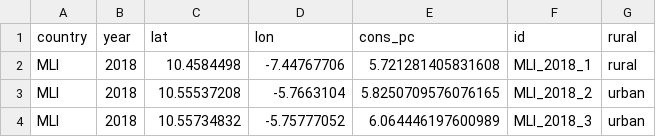
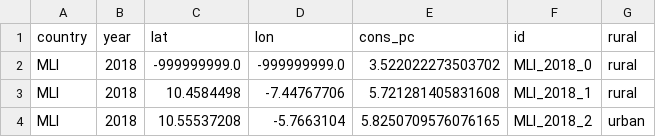
Before and after one commit to EPFLiGHT/predicting-poverty-through-time, a CSV file: data/lsms/processed/MLI_2018_real.csv, drawn as a sheet; only a part is shown; the shorter side is filled out with more unchanged rows.

```diff
--- a/data/lsms/processed/MLI_2018_real.csv
+++ b/data/lsms/processed/MLI_2018_real.csv
@@ -1,2 +1,3 @@
 country,year,lat,lon,cons_pc,id,rural
+MLI,2018,-999999999.0,-999999999.0,3.522022273503702,MLI_2018_0,rural
 MLI,2018,10.4584498,-7.44767706,5.721281405831608,MLI_2018_1,rural
```
Also changed, not shown: data/lsms/processed/MLI_2018_nominal.csv, 9 other files.
